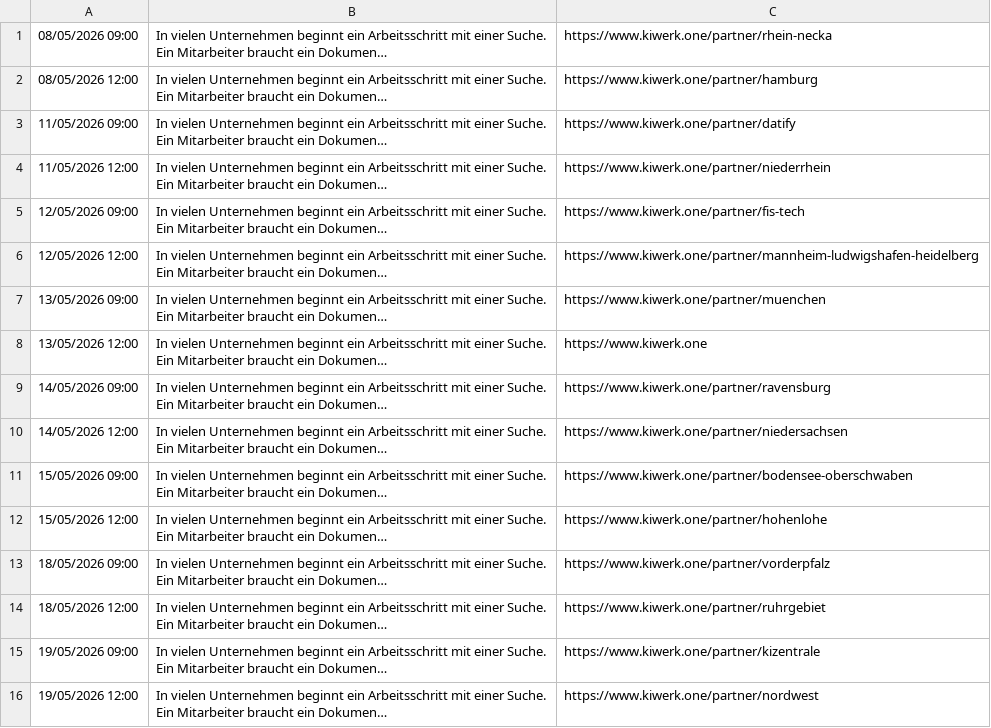
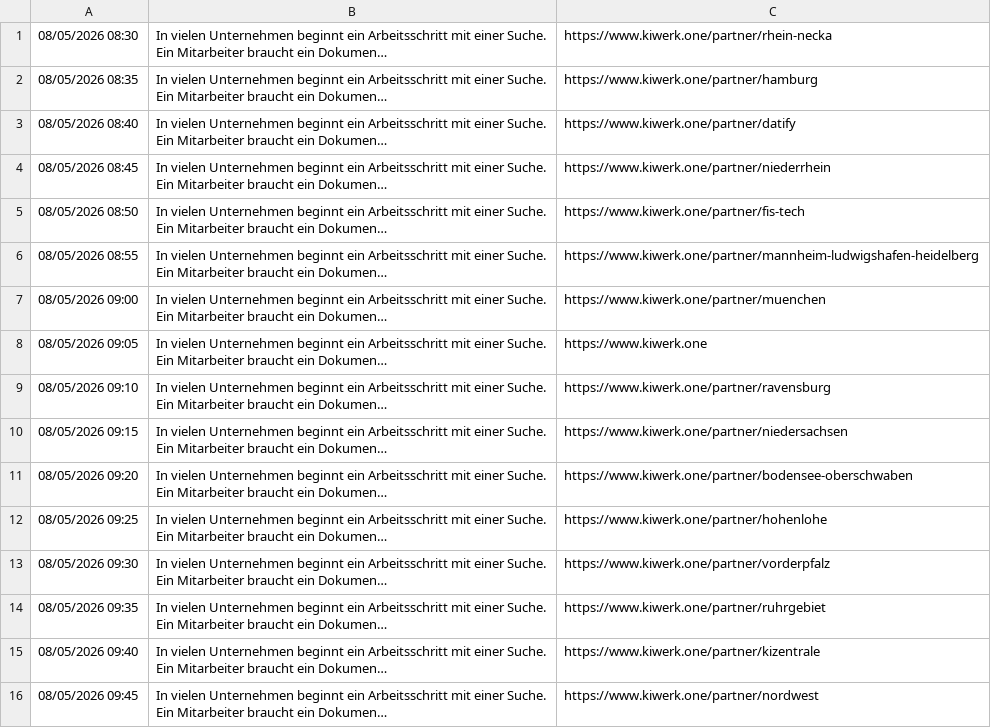
Before and after one commit to Gitear353/Suit, a CSV file: posts_linkedin.csv, drawn as a sheet; long unchanged cells end in …; the diff names each change by its address in the sheet, - before the commit and + after, or states it on an @@ line.

```diff
--- a/posts_linkedin.csv
+++ b/posts_linkedin.csv
-A1: 08/05/2026 09:00
+A1: 08/05/2026 08:30
-A2: 08/05/2026 12:00
+A2: 08/05/2026 08:35
-A3: 11/05/2026 09:00
+A3: 08/05/2026 08:40
-A4: 11/05/2026 12:00
+A4: 08/05/2026 08:45
-A5: 12/05/2026 09:00
+A5: 08/05/2026 08:50
-A6: 12/05/2026 12:00
+A6: 08/05/2026 08:55
-A7: 13/05/2026 09:00
+A7: 08/05/2026 09:00
-A8: 13/05/2026 12:00
+A8: 08/05/2026 09:05
-A9: 14/05/2026 09:00
+A9: 08/05/2026 09:10
-A10: 14/05/2026 12:00
+A10: 08/05/2026 09:15
-A11: 15/05/2026 09:00
+A11: 08/05/2026 09:20
-A12: 15/05/2026 12:00
+A12: 08/05/2026 09:25
-A13: 18/05/2026 09:00
+A13: 08/05/2026 09:30
-A14: 18/05/2026 12:00
+A14: 08/05/2026 09:35
-A15: 19/05/2026 09:00
+A15: 08/05/2026 09:40
-A16: 19/05/2026 12:00
+A16: 08/05/2026 09:45
```
Also changed, not shown: posts_linkedin_mapping.csv.
